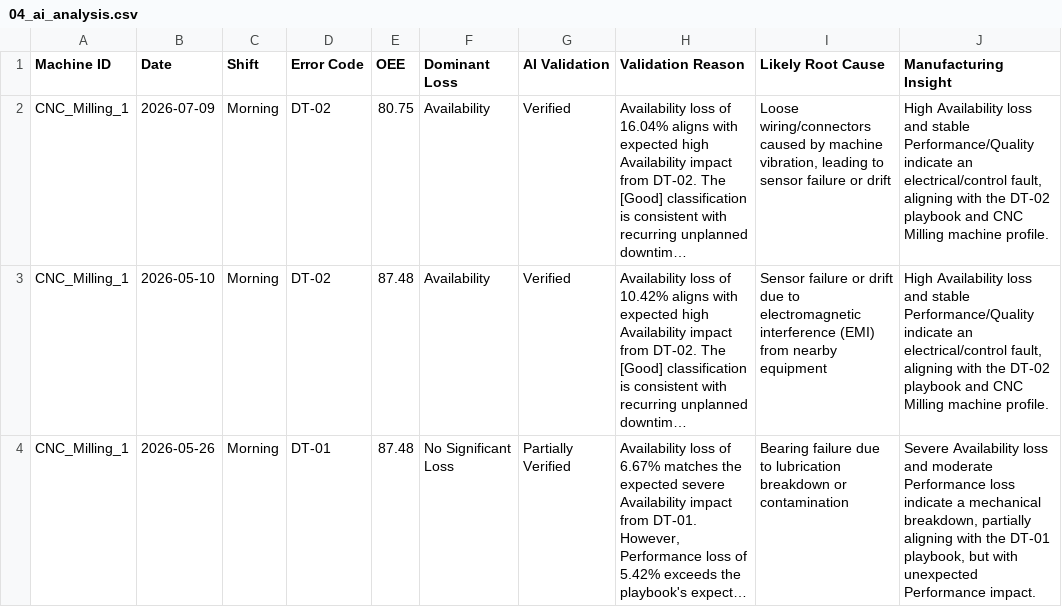
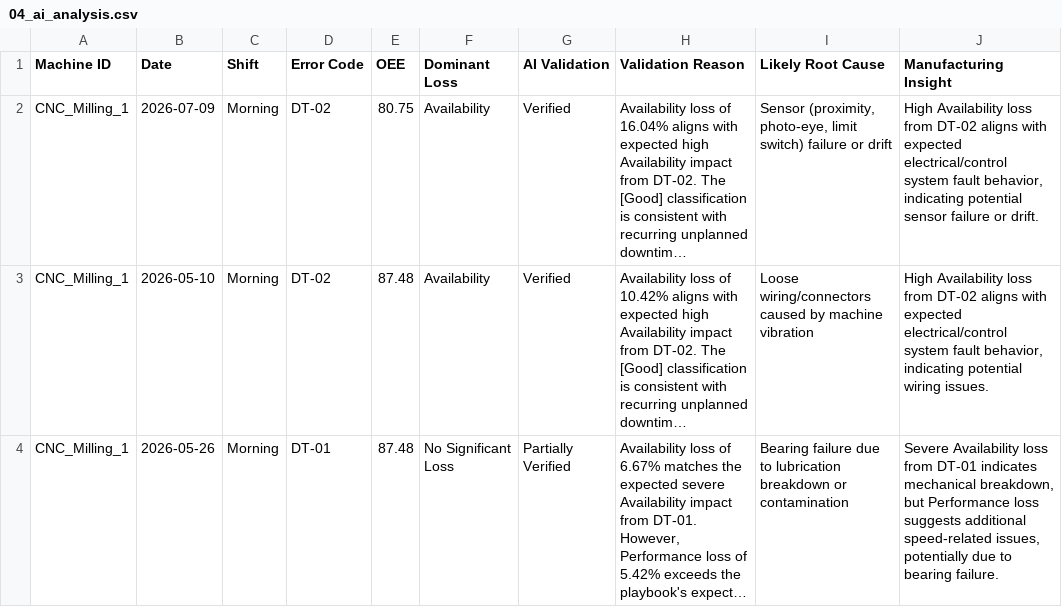
Before and after one commit to NayanAwasthi45/OEE-Loss-Analysis-and-Manufacturing-agent, a CSV file: debug/04_ai_analysis.csv, drawn as a sheet; long unchanged cells end in …; the diff names each change by its address in the sheet, - before the commit and + after, or states it on an @@ line.

```diff
--- a/debug/04_ai_analysis.csv
+++ b/debug/04_ai_analysis.csv
-I2 (Likely Root Cause): Loose wiring/connectors caused by machine vibration, leading to sensor failure or…
+I2 (Likely Root Cause): Sensor (proximity, photo-eye, limit switch) failure or…
-J2 (Manufacturing Insight): …Availability loss and stable Performance/Quality indicate an electrical/control fault, aligning with the DT-02 playbook and CNC Milling machine profile.
+J2 (Manufacturing Insight): …Availability loss from DT-02 aligns with expected electrical/control system fault behavior, indicating potential sensor failure or drift.
-I3 (Likely Root Cause): Sensor failure or drift due to electromagnetic interference (EMI) from nearby equipment
+I3 (Likely Root Cause): Loose wiring/connectors caused by machine vibration
-J3 (Manufacturing Insight): …Availability loss and stable Performance/Quality indicate an electrical/control fault, aligning with the DT-02 playbook and CNC Milling machine profile.
+J3 (Manufacturing Insight): …Availability loss from DT-02 aligns with expected electrical/control system fault behavior, indicating potential wiring issues.
-J4 (Manufacturing Insight): …Availability loss and moderate Performance loss indicate a mechanical breakdown, partially aligning with the DT-01 playbook, but with unexpected Performance impact.
+J4 (Manufacturing Insight): …Availability loss from DT-01 indicates mechanical breakdown, but Performance loss suggests additional speed-related issues, potentially due to bearing failure.
```
Also changed, not shown: 16 other files.
